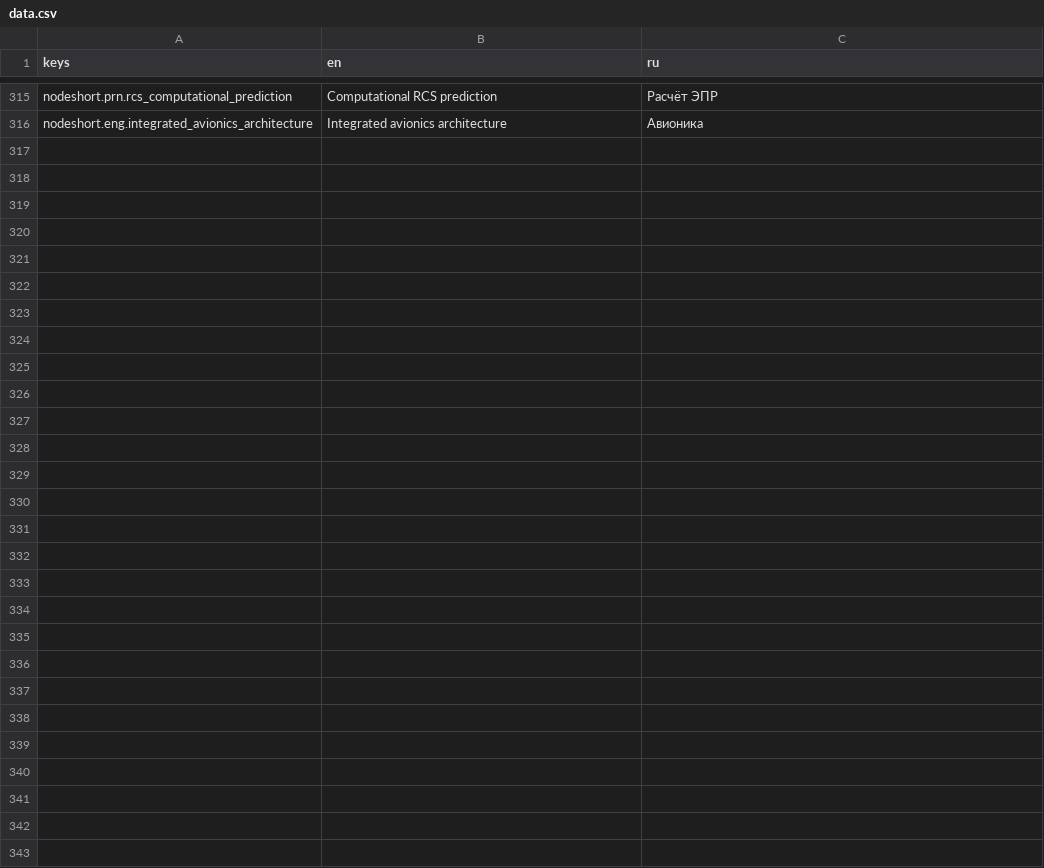
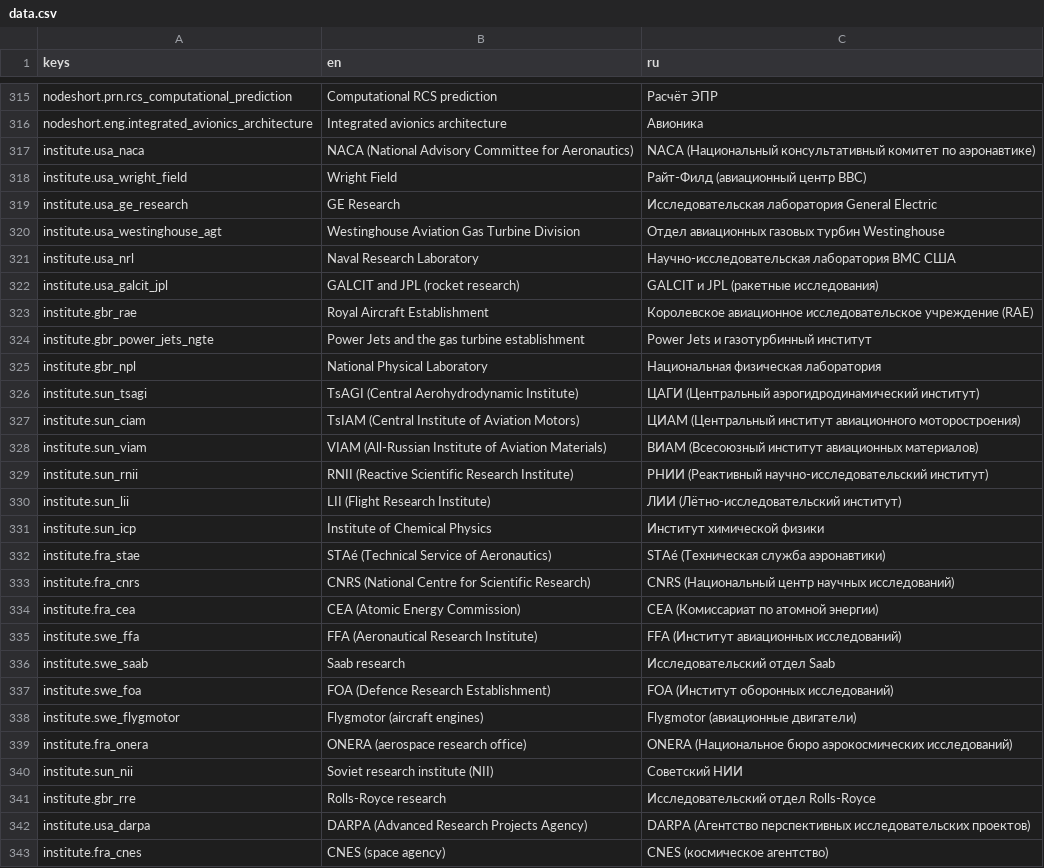
Before and after one commit to yvkalabuha/TechnoGame, a CSV file: src/Singularity.Client.Spike/locale/data.csv, drawn as a sheet; only a part is shown, gaps mark what is left out; the diff names each change by its address in the sheet, - before the commit and + after, or states it on an @@ line.

```diff
--- a/src/Singularity.Client.Spike/locale/data.csv
+++ b/src/Singularity.Client.Spike/locale/data.csv
+row 317: institute.usa_naca | NACA (National Advisory Committee for Aeronautics) | NACA (Национальный консультативный комитет по аэронавтике)
+row 318: institute.usa_wright_field | Wright Field | Райт-Филд (авиационный центр ВВС)
+row 319: institute.usa_ge_research | GE Research | Исследовательская лаборатория General Electric
+row 320: institute.usa_westinghouse_agt | Westinghouse Aviation Gas Turbine Division | Отдел авиационных газовых турбин Westinghouse
+row 321: institute.usa_nrl | Naval Research Laboratory | Научно-исследовательская лаборатория ВМС США
+row 322: institute.usa_galcit_jpl | GALCIT and JPL (rocket research) | GALCIT и JPL (ракетные исследования)
+row 323: institute.gbr_rae | Royal Aircraft Establishment | Королевское авиационное исследовательское учреждение (RAE)
+row 324: institute.gbr_power_jets_ngte | Power Jets and the gas turbine establishment | Power Jets и газотурбинный институт
+row 325: institute.gbr_npl | National Physical Laboratory | Национальная физическая лаборатория
+row 326: institute.sun_tsagi | TsAGI (Central Aerohydrodynamic Institute) | ЦАГИ (Центральный аэрогидродинамический институт)
+row 327: institute.sun_ciam | TsIAM (Central Institute of Aviation Motors) | ЦИАМ (Центральный институт авиационного моторостроения)
+row 328: institute.sun_viam | VIAM (All-Russian Institute of Aviation Materials) | ВИАМ (Всесоюзный институт авиационных материалов)
+row 329: institute.sun_rnii | RNII (Reactive Scientific Research Institute) | РНИИ (Реактивный научно-исследовательский институт)
+row 330: institute.sun_lii | LII (Flight Research Institute) | ЛИИ (Лётно-исследовательский институт)
+row 331: institute.sun_icp | Institute of Chemical Physics | Институт химической физики
+row 332: institute.fra_stae | STAé (Technical Service of Aeronautics) | STAé (Техническая служба аэронавтики)
+row 333: institute.fra_cnrs | CNRS (National Centre for Scientific Research) | CNRS (Национальный центр научных исследований)
+row 334: institute.fra_cea | CEA (Atomic Energy Commission) | CEA (Комиссариат по атомной энергии)
+row 335: institute.swe_ffa | FFA (Aeronautical Research Institute) | FFA (Институт авиационных исследований)
+row 336: institute.swe_saab | Saab research | Исследовательский отдел Saab
+row 337: institute.swe_foa | FOA (Defence Research Establishment) | FOA (Институт оборонных исследований)
+row 338: institute.swe_flygmotor | Flygmotor (aircraft engines) | Flygmotor (авиационные двигатели)
+row 339: institute.fra_onera | ONERA (aerospace research office) | ONERA (Национальное бюро аэрокосмических исследований)
+row 340: institute.sun_nii | Soviet research institute (NII) | Советский НИИ
+row 341: institute.gbr_rre | Rolls-Royce research | Исследовательский отдел Rolls-Royce
+row 342: institute.usa_darpa | DARPA (Advanced Research Projects Agency) | DARPA (Агентство перспективных исследовательских проектов)
+row 343: institute.fra_cnes | CNES (space agency) | CNES (космическое агентство)
```
Also changed, not shown: 14 other files.
